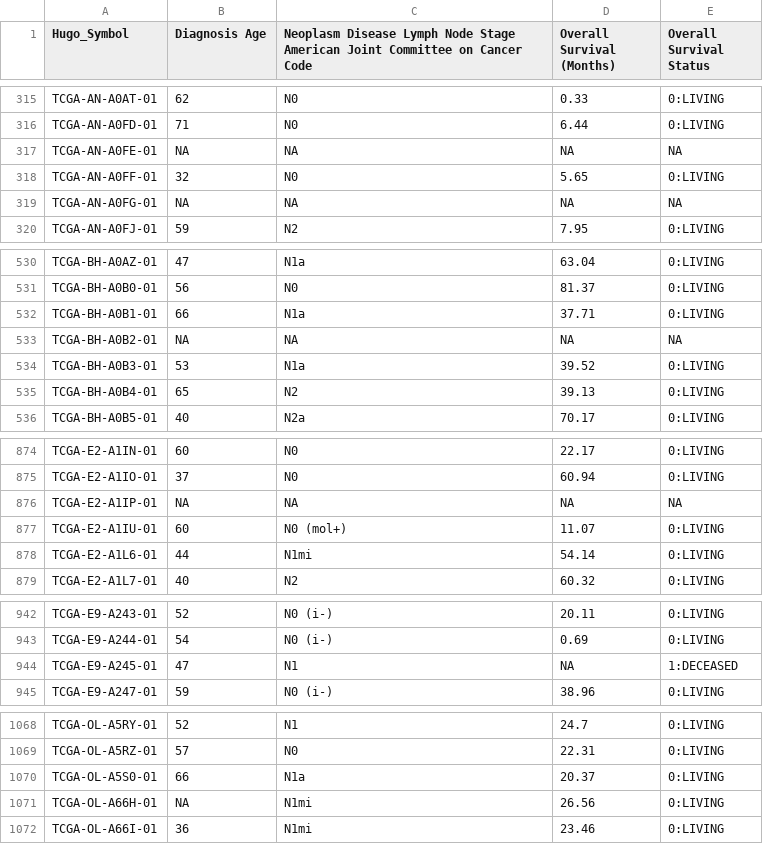
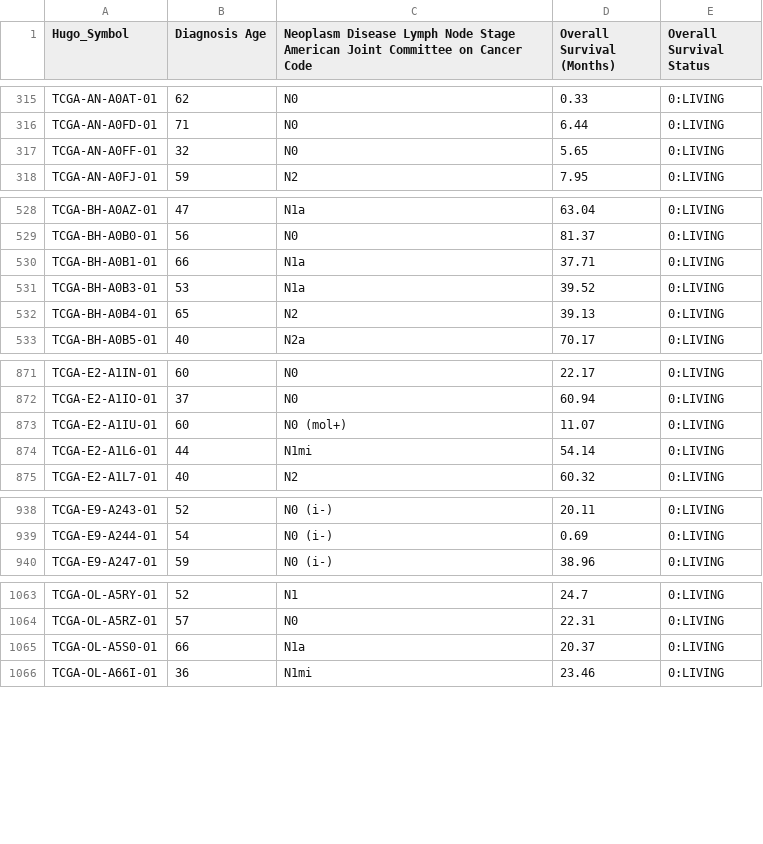
Before and after one commit to Verigyk/Genetic-Programming, a CSV file: data/everything.csv, drawn as a sheet; only a part is shown, gaps mark what is left out; the diff names each change by its address in the sheet, - before the commit and + after, or states it on an @@ line.

```diff
--- a/data/everything.csv
+++ b/data/everything.csv
-row 317: TCGA-AN-A0FE-01 | NA | NA | NA | NA
-row 319: TCGA-AN-A0FG-01 | NA | NA | NA | NA
-row 533: TCGA-BH-A0B2-01 | NA | NA | NA | NA
-row 876: TCGA-E2-A1IP-01 | NA | NA | NA | NA
-row 944: TCGA-E9-A245-01 | 47 | N1 | NA | 1:DECEASED
-row 1071: TCGA-OL-A66H-01 | NA | N1mi | 26.56 | 0:LIVING
```
Also changed, not shown: 1 other file.
